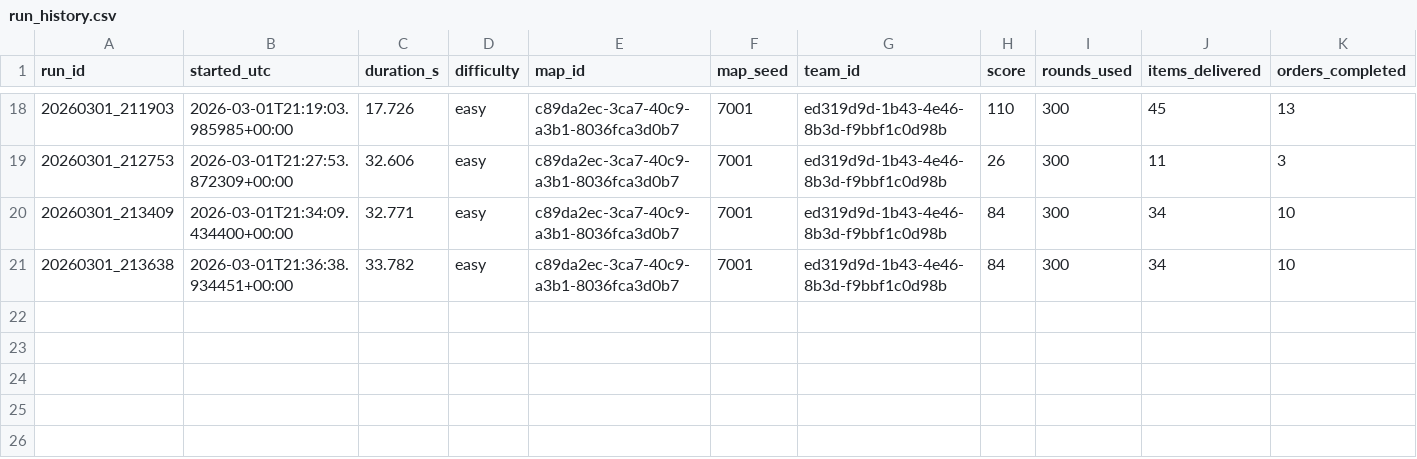
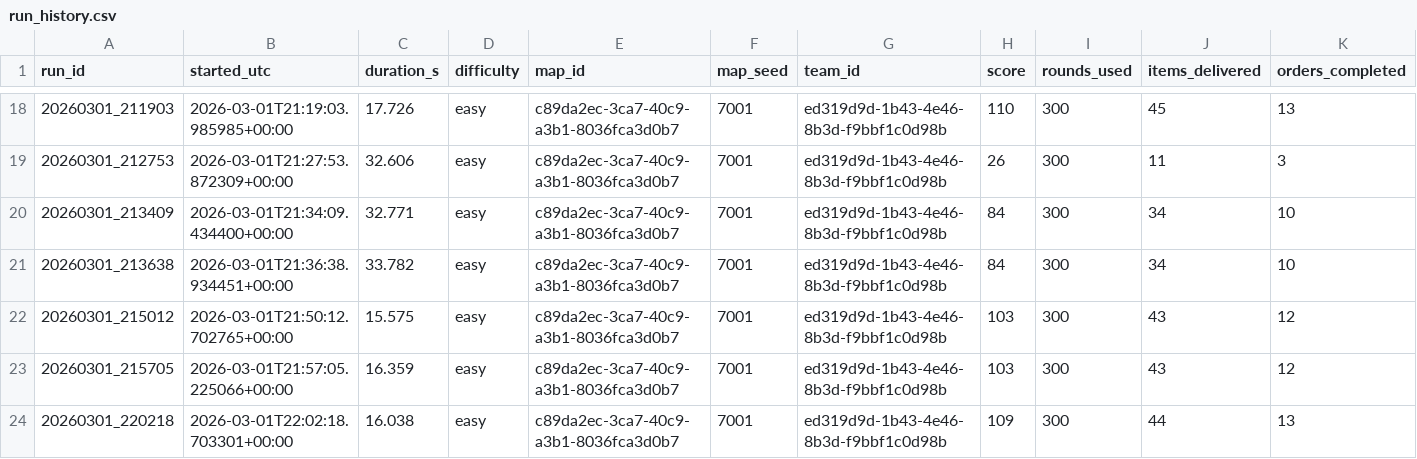
Before and after one commit to RDNordic/ai-championship-warroom, a CSV file: solutions/grocerybot-trial/logs/run_history.csv, drawn as a sheet; only a part is shown, gaps mark what is left out; rows hold the shown columns only; the diff names each change by its address in the sheet, - before the commit and + after, or states it on an @@ line.

```diff
--- a/solutions/grocerybot-trial/logs/run_history.csv
+++ b/solutions/grocerybot-trial/logs/run_history.csv
+row 22: 20260301_215012 | 2026-03-01T21:50:12.702765+00:00 | 15.575 | easy | c89da2ec-3ca7-40c9-a3b1-8036fca3d0b7 | 7001 | ed319d9d-1b43-4e46-8b3d-f9bbf1c0d98b | 103 | 300 | 43 | 12
+row 23: 20260301_215705 | 2026-03-01T21:57:05.225066+00:00 | 16.359 | easy | c89da2ec-3ca7-40c9-a3b1-8036fca3d0b7 | 7001 | ed319d9d-1b43-4e46-8b3d-f9bbf1c0d98b | 103 | 300 | 43 | 12
+row 24: 20260301_220218 | 2026-03-01T22:02:18.703301+00:00 | 16.038 | easy | c89da2ec-3ca7-40c9-a3b1-8036fca3d0b7 | 7001 | ed319d9d-1b43-4e46-8b3d-f9bbf1c0d98b | 109 | 300 | 44 | 13
```
Also changed, not shown: 9 other files.
